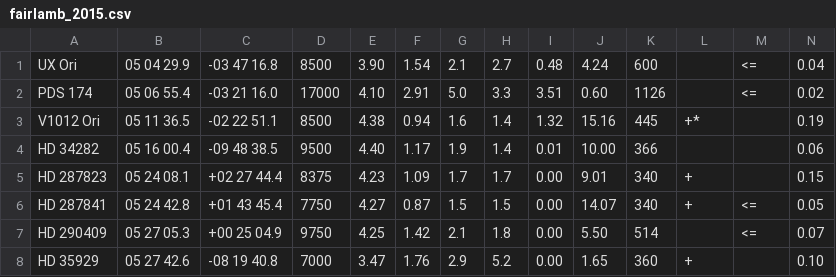
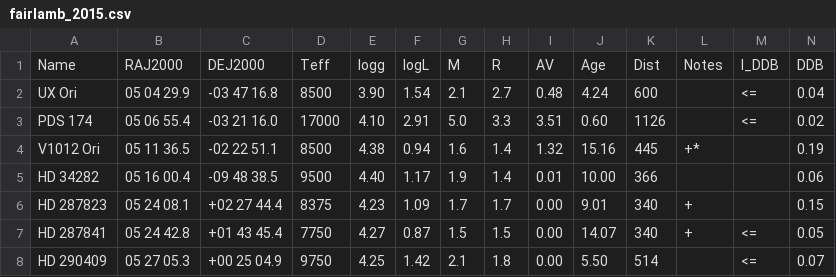
Before and after one commit to Denn-LC/Line-Morph, a CSV file: data/catalogues/fairlamb_2015.csv, drawn as a sheet; only a part is shown; the shorter side is filled out with more unchanged rows; rows hold the shown columns only; the diff names each change by its address in the sheet, - before the commit and + after, or states it on an @@ line.

Commit message:
set up fairlamb catalogue and target selection for query

```diff
--- a/data/catalogues/fairlamb_2015.csv
+++ b/data/catalogues/fairlamb_2015.csv
+row 1: Name | RAJ2000 | DEJ2000 | Teff | logg | logL | M | R | AV | Age | Dist | Notes | l_DDB | DDB
```
Also changed, not shown: 1 other file.
